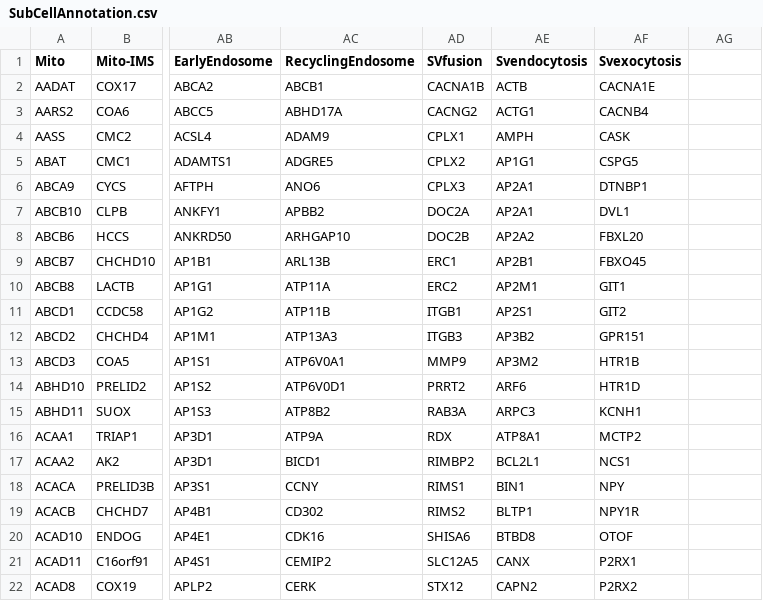
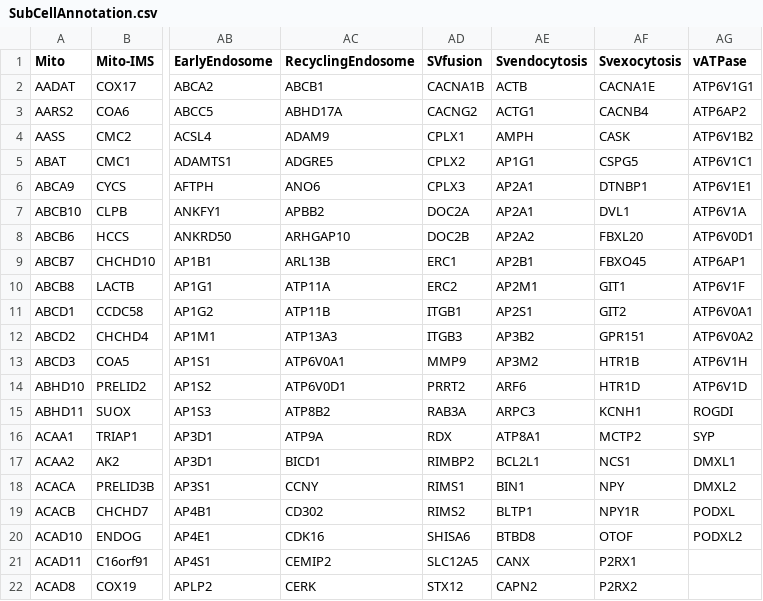
Before and after one commit to sauerkrausi/neuroLSD, a CSV file: proteome/SubCellAnnotation.csv, drawn as a sheet; only a part is shown, gaps mark what is left out; the diff names each change by its address in the sheet, - before the commit and + after, or states it on an @@ line.

```diff
--- a/proteome/SubCellAnnotation.csv
+++ b/proteome/SubCellAnnotation.csv
-AG1: (empty)
+AG1: vATPase
-AG2 (vATPase): (empty)
+AG2 (vATPase): ATP6V1G1
-AG3 (vATPase): (empty)
+AG3 (vATPase): ATP6AP2
-AG4 (vATPase): (empty)
+AG4 (vATPase): ATP6V1B2
-AG5 (vATPase): (empty)
+AG5 (vATPase): ATP6V1C1
-AG6 (vATPase): (empty)
+AG6 (vATPase): ATP6V1E1
-AG7 (vATPase): (empty)
+AG7 (vATPase): ATP6V1A
-AG8 (vATPase): (empty)
+AG8 (vATPase): ATP6V0D1
-AG9 (vATPase): (empty)
+AG9 (vATPase): ATP6AP1
-AG10 (vATPase): (empty)
+AG10 (vATPase): ATP6V1F
-AG11 (vATPase): (empty)
+AG11 (vATPase): ATP6V0A1
-AG12 (vATPase): (empty)
+AG12 (vATPase): ATP6V0A2
-AG13 (vATPase): (empty)
+AG13 (vATPase): ATP6V1H
-AG14 (vATPase): (empty)
+AG14 (vATPase): ATP6V1D
-AG15 (vATPase): (empty)
+AG15 (vATPase): ROGDI
-AG16 (vATPase): (empty)
+AG16 (vATPase): SYP
-AG17 (vATPase): (empty)
+AG17 (vATPase): DMXL1
-AG18 (vATPase): (empty)
+AG18 (vATPase): DMXL2
-AG19 (vATPase): (empty)
+AG19 (vATPase): PODXL
-AG20 (vATPase): (empty)
+AG20 (vATPase): PODXL2
```
Also changed, not shown: 2 other files.
